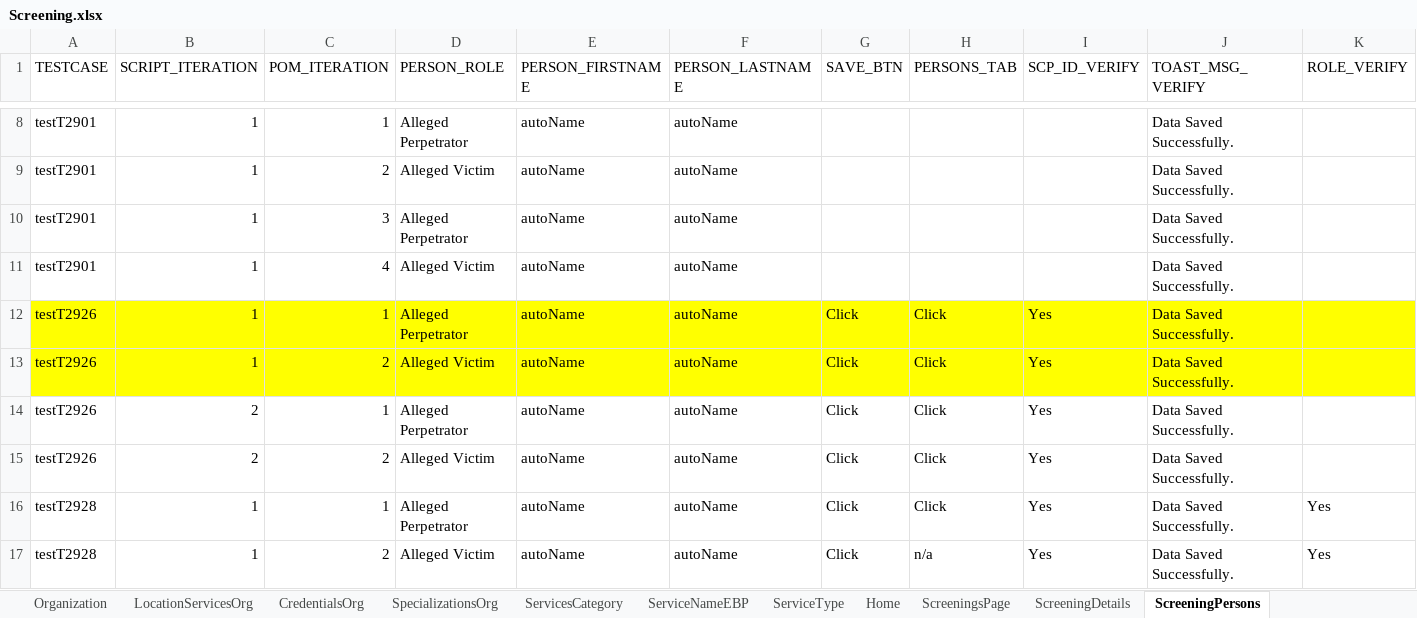
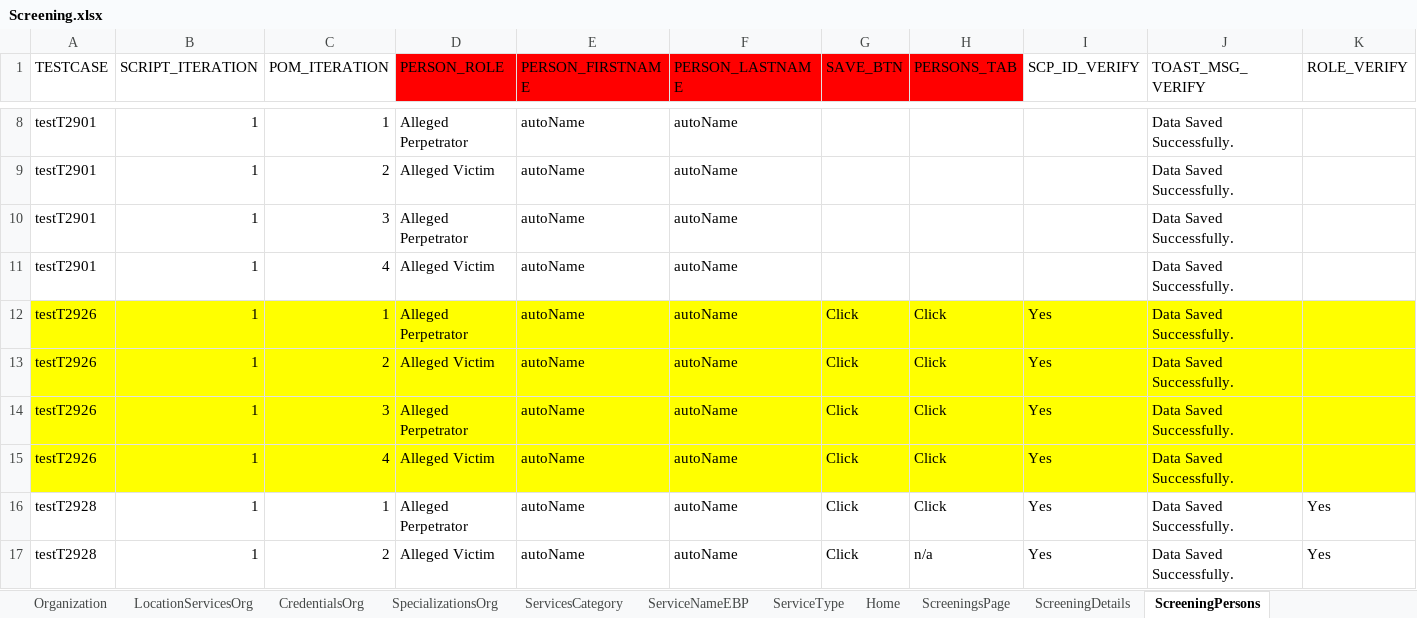
Before and after one commit to Yaswanthkumar-Naidu/TestDataExcel, an Excel workbook: Screening.xlsx, sheet ScreeningPersons, drawn as a sheet; only a part is shown, gaps mark what is left out; values as stored, in another font and other column widths than the file's, no borders; the diff covers the shown part only; the diff names each change by its address in the sheet, - before the commit and + after, or states it on an @@ line.

```diff
--- a/Screening.xlsx (sheet ScreeningPersons)
+++ b/Screening.xlsx (sheet ScreeningPersons)
-D1:H1 fill: none
+D1:H1 fill: #FF0000
-A14:K15 fill: none
+A14:K15 fill: #FFFF00
-B14:B15 (SCRIPT_ITERATION): 2
+B14:B15 (SCRIPT_ITERATION): 1
-C14 (POM_ITERATION): 1
+C14 (POM_ITERATION): 3
-C15 (POM_ITERATION): 2
+C15 (POM_ITERATION): 4
```
Also changed, not shown: cell formats elsewhere in this sheet, sheet ScreeningDetails, sheet Documents, sheet ScreeningValidatePerson, sheet ScreeningCallBackAttempts, sheet ApprovalAuditHistory, sheet ScreeningSubmitForApproval, 5 more sheets.
